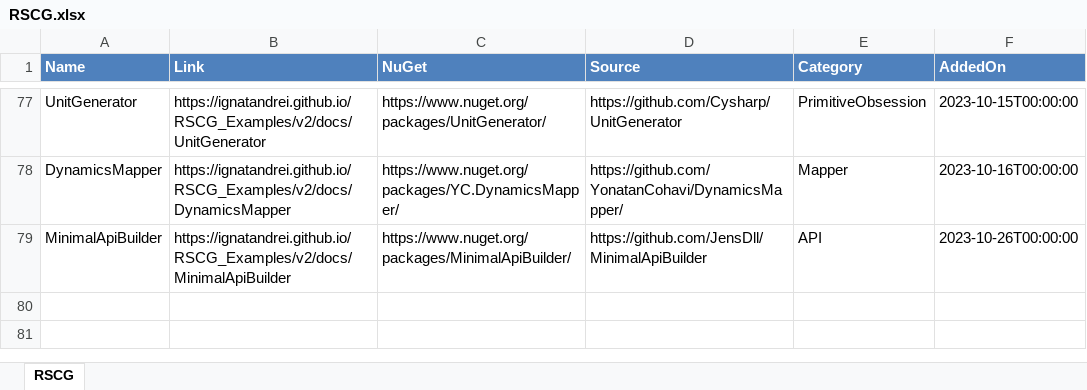
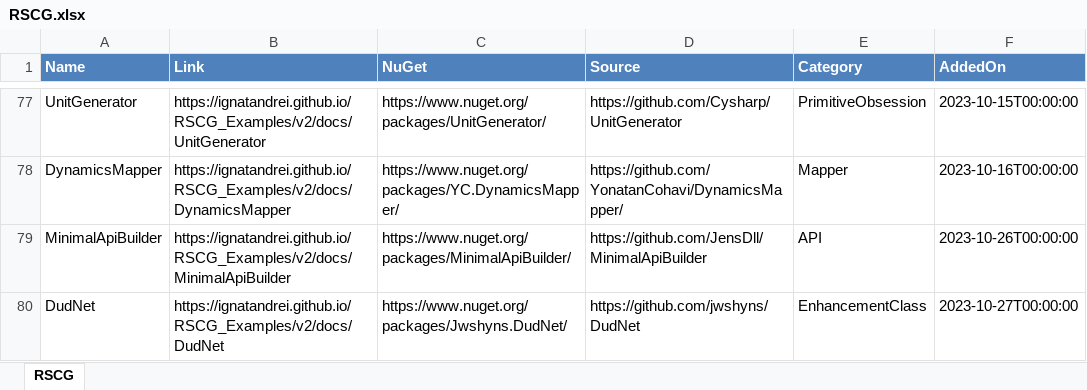
Before and after one commit to ignatandrei/RSCG_Examples, an Excel workbook: v2/rscg_examples_site/static/exports/RSCG.xlsx, sheet RSCG, drawn as a sheet; only a part is shown, gaps mark what is left out; values as stored, in another font and other column widths than the file's, no borders; the diff names each change by its address in the sheet, - before the commit and + after, or states it on an @@ line.

```diff
--- a/v2/rscg_examples_site/static/exports/RSCG.xlsx (sheet RSCG)
+++ b/v2/rscg_examples_site/static/exports/RSCG.xlsx (sheet RSCG)
+row 80: DudNet | https://ignatandrei.github.io/RSCG_Examples/v2/docs/DudNet | https://www.nuget.org/packages/Jwshyns.DudNet/ | https://github.com/jwshyns/DudNet | EnhancementClass | 2023-10-27T00:00:00
```
Also changed, not shown: 52 other files.
